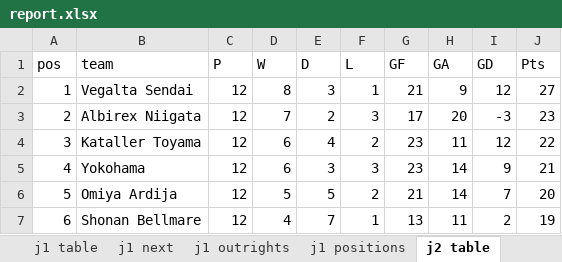
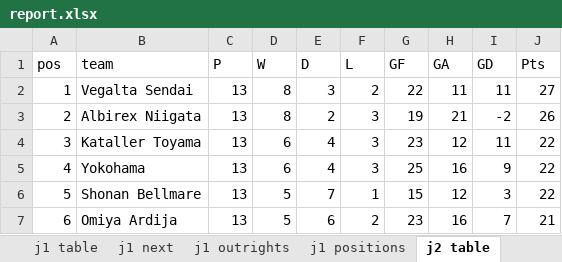
Before and after one commit to mpournouzi/soccer-model-jpn, an Excel workbook: output/japan/report.xlsx, sheet j2 table, drawn as a sheet; only a part is shown; values as stored, in another font and other column widths than the file's, no borders; the diff covers the shown part only; the diff names each change by its address in the sheet, - before the commit and + after, or states it on an @@ line.

```diff
--- a/output/japan/report.xlsx (sheet j2 table)
+++ b/output/japan/report.xlsx (sheet j2 table)
-C2:C7 (P): 12
+C2:C7 (P): 13
-F2 (L): 1
+F2 (L): 2
-G2 (GF): 21
+G2 (GF): 22
-H2 (GA): 9
+H2 (GA): 11
-I2 (GD): 12
+I2 (GD): 11
-D3 (W): 7
+D3 (W): 8
-G3 (GF): 17
+G3 (GF): 19
-H3 (GA): 20
+H3 (GA): 21
-I3 (GD): -3
+I3 (GD): -2
-J3 (Pts): 23
+J3 (Pts): 26
-F4 (L): 2
+F4 (L): 3
-H4 (GA): 11
+H4 (GA): 12
-I4 (GD): 12
+I4 (GD): 11
-E5 (D): 3
+E5 (D): 4
-G5 (GF): 23
+G5 (GF): 25
-H5 (GA): 14
+H5 (GA): 16
-J5 (Pts): 21
+J5 (Pts): 22
-B6 (team): Omiya Ardija
+B6 (team): Shonan Bellmare
-E6 (D): 5
+E6 (D): 7
-F6 (L): 2
+F6 (L): 1
-G6 (GF): 21
+G6 (GF): 15
-H6 (GA): 14
+H6 (GA): 12
-I6 (GD): 7
+I6 (GD): 3
-J6 (Pts): 20
+J6 (Pts): 22
-B7 (team): Shonan Bellmare
+B7 (team): Omiya Ardija
-D7 (W): 4
+D7 (W): 5
-E7 (D): 7
+E7 (D): 6
-F7 (L): 1
+F7 (L): 2
-G7 (GF): 13
+G7 (GF): 23
-H7 (GA): 11
+H7 (GA): 16
-I7 (GD): 2
+I7 (GD): 7
-J7 (Pts): 19
+J7 (Pts): 21
```
Also changed, not shown: 99 edited cells elsewhere in this sheet, sheet j2 positions, sheet j3 positions, sheet j1 positions, sheet j3 next, sheet j2 next, sheet Ratings, 15 more sheets, 24 other files.
